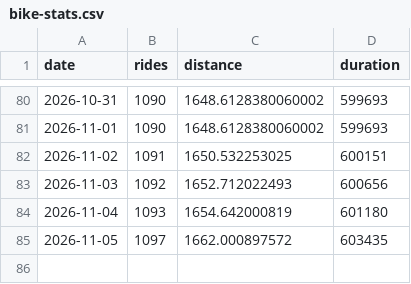
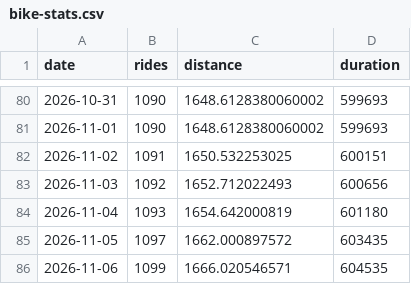
Before and after one commit to tatimblin/tristantimblin.dev, a CSV file: src/data/bike-stats.csv, drawn as a sheet; only a part is shown, gaps mark what is left out; the diff names each change by its address in the sheet, - before the commit and + after, or states it on an @@ line.

```diff
--- a/src/data/bike-stats.csv
+++ b/src/data/bike-stats.csv
+row 86: 2026-11-06 | 1099 | 1666.020546571 | 604535
```
Also changed, not shown: 2 other files.
